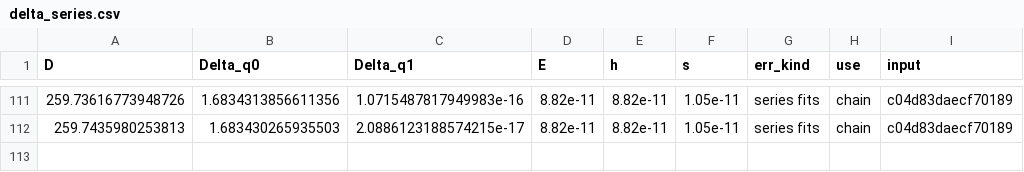
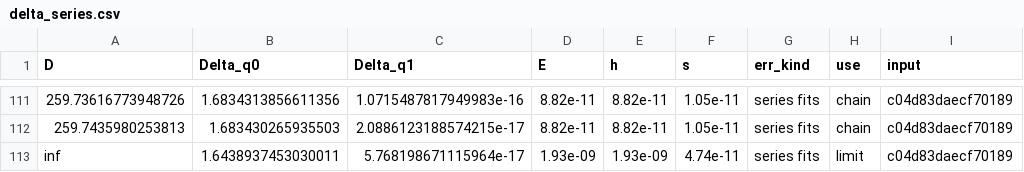
Before and after one commit to nmoinvaz/choptuik-large-d, a CSV file: hp/data/delta_series.csv, drawn as a sheet; only a part is shown, gaps mark what is left out; the diff names each change by its address in the sheet, - before the commit and + after, or states it on an @@ line.

Commit message:
track_c: write the series' limit as a row of delta_series.csv
The limit row (D inf, use limit) carries the value and E that the wall
note quotes. The exporter reads only the row and chain values, which are
unchanged.

```diff
--- a/hp/data/delta_series.csv
+++ b/hp/data/delta_series.csv
+row 113: inf | 1.6438937453030011 | 5.768198671115964e-17 | 1.93e-09 | 1.93e-09 | 4.74e-11 | series fits | limit | c04d83daecf70189
```
Also changed, not shown: 1 other file.
